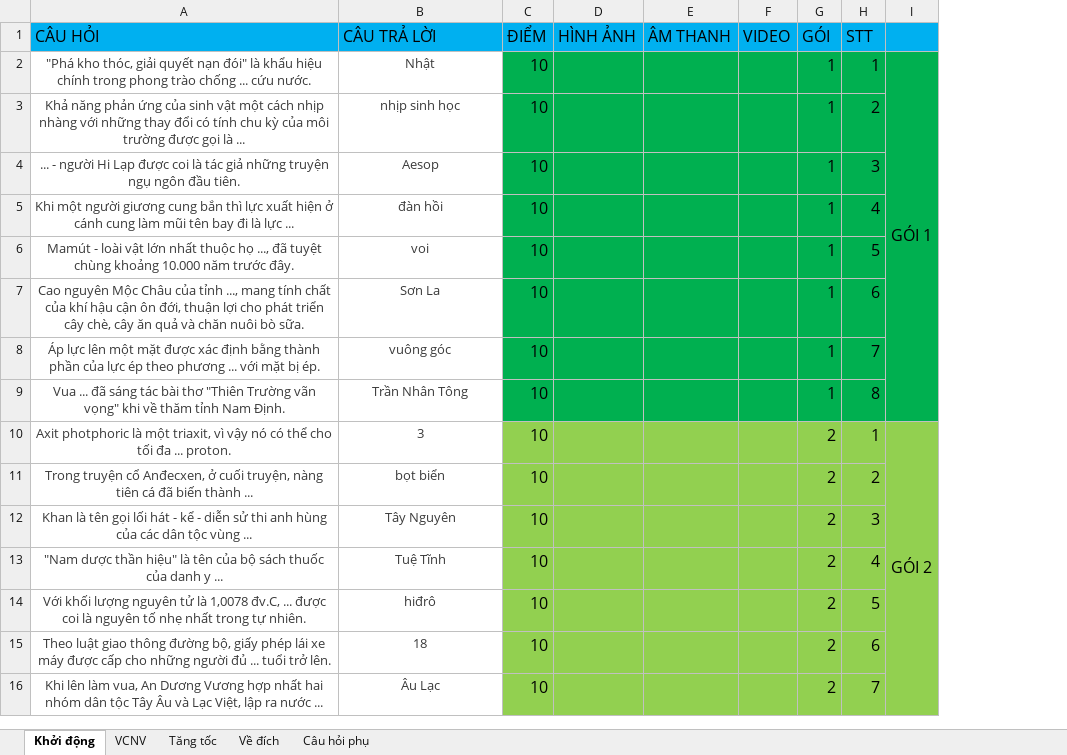
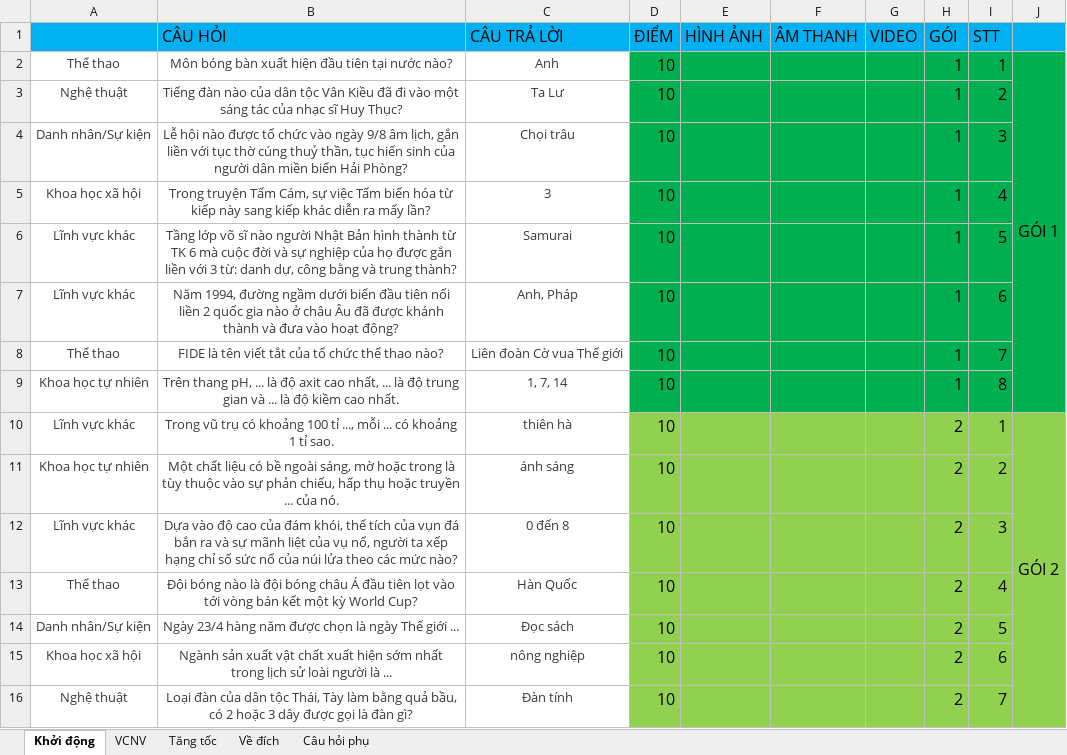
Before and after one commit to phongnh110601/DuongDenTriThuc, an Excel workbook: backend/src/main/resources/static/data đề test (2).xlsx, sheet Khởi động, drawn as a sheet; only a part is shown; values as stored, in another font and other column widths than the file's, no borders; charts and pictures not drawn; addresses are those after the commit; the diff covers the shown part only; the diff names each change by its address in the sheet, - before the commit and + after, or states it on an @@ line.

```diff
--- a/backend/src/main/resources/static/data đề test (2).xlsx (sheet Khởi động)
+++ b/backend/src/main/resources/static/data đề test (2).xlsx (sheet Khởi động)
+column A, rows 2-16: Thể thao | Nghệ thuật | Danh nhân/Sự kiện | Khoa học xã hội | Lĩnh vực khác | Lĩnh vực khác | Thể thao | Khoa học tự nhiên | Lĩnh vực khác | Khoa học tự nhiên | Lĩnh vực khác | Thể thao | Danh nhân/Sự kiện | Khoa học xã hội | Nghệ thuật
-B2 (CÂU HỎI): "Phá kho thóc, giải quyết nạn đói" là khẩu hiệu chính trong phong trào chống ... cứu nước.
+B2 (CÂU HỎI): Môn bóng bàn xuất hiện đầu tiên tại nước nào?
-C2 (CÂU TRẢ LỜI): Nhật
+C2 (CÂU TRẢ LỜI): Anh
-B3 (CÂU HỎI): Khả năng phản ứng của sinh vật một cách nhịp nhàng với những thay đổi có tính chu kỳ của môi trường được gọi là ...
+B3 (CÂU HỎI): Tiếng đàn nào của dân tộc Vân Kiều đã đi vào một sáng tác của nhạc sĩ Huy Thục?
-C3 (CÂU TRẢ LỜI): nhịp sinh học
+C3 (CÂU TRẢ LỜI): Ta Lư
-B4 (CÂU HỎI): ... - người Hi Lạp được coi là tác giả những truyện ngụ ngôn đầu tiên.
+B4 (CÂU HỎI): Lễ hội nào được tổ chức vào ngày 9/8 âm lịch, gắn liền với tục thờ cúng thuỷ thần, tục hiến sinh của người dân miền biển Hải Phòng?
-C4 (CÂU TRẢ LỜI): Aesop
+C4 (CÂU TRẢ LỜI): Chọi trâu
-B5 (CÂU HỎI): Khi một người giương cung bắn thì lực xuất hiện ở cánh cung làm mũi tên bay đi là lực ...
+B5 (CÂU HỎI): Trong truyện Tấm Cám, sự việc Tấm biến hóa từ kiếp này sang kiếp khác diễn ra mấy lần?
-C5 (CÂU TRẢ LỜI): đàn hồi
+C5 (CÂU TRẢ LỜI): 3
-B6 (CÂU HỎI): Mamút - loài vật lớn nhất thuộc họ ..., đã tuyệt chùng khoảng 10.000 năm trước đây.
+B6 (CÂU HỎI): Tầng lớp võ sĩ nào người Nhật Bản hình thành từ TK 6 mà cuộc đời và sự nghiệp của họ được gắn liền với 3 từ: danh dự, công bằng và trung thành?
-C6 (CÂU TRẢ LỜI): voi
+C6 (CÂU TRẢ LỜI): Samurai
-B7 (CÂU HỎI): Cao nguyên Mộc Châu của tỉnh ..., mang tính chất của khí hậu cận ôn đới, thuận lợi cho phát triển cây chè, cây ăn quả và chăn nuôi bò sữa.
+B7 (CÂU HỎI): Năm 1994, đường ngầm dưới biển đầu tiên nối liền 2 quốc gia nào ở châu Âu đã được khánh thành và đưa vào hoạt động?
-C7 (CÂU TRẢ LỜI): Sơn La
+C7 (CÂU TRẢ LỜI): Anh, Pháp
-B8 (CÂU HỎI): Áp lực lên một mặt được xác định bằng thành phần của lực ép theo phương ... với mặt bị ép.
+B8 (CÂU HỎI): FIDE là tên viết tắt của tổ chức thể thao nào?
-C8 (CÂU TRẢ LỜI): vuông góc
+C8 (CÂU TRẢ LỜI): Liên đoàn Cờ vua Thế giới
-B9 (CÂU HỎI): Vua ... đã sáng tác bài thơ "Thiên Trường vãn vọng" khi về thăm tỉnh Nam Định.
+B9 (CÂU HỎI): Trên thang pH, ... là độ axit cao nhất, ... là độ trung gian và ... là độ kiềm cao nhất.
-C9 (CÂU TRẢ LỜI): Trần Nhân Tông
+C9 (CÂU TRẢ LỜI): 1, 7, 14
-B10 (CÂU HỎI): Axit photphoric là một triaxit, vì vậy nó có thể cho tối đa ... proton.
+B10 (CÂU HỎI): Trong vũ trụ có khoảng 100 tỉ ..., mỗi ... có khoảng 1 tỉ sao.
-C10 (CÂU TRẢ LỜI): 3
+C10 (CÂU TRẢ LỜI): thiên hà
-B11 (CÂU HỎI): Trong truyện cổ Anđecxen, ở cuối truyện, nàng tiên cá đã biến thành ...
+B11 (CÂU HỎI): Một chất liệu có bề ngoài sáng, mờ hoặc trong là tùy thuộc vào sự phản chiếu, hấp thụ hoặc truyền ... của nó.
-C11 (CÂU TRẢ LỜI): bọt biển
+C11 (CÂU TRẢ LỜI): ánh sáng
-B12 (CÂU HỎI): Khan là tên gọi lối hát - kể - diễn sử thi anh hùng của các dân tộc vùng ...
+B12 (CÂU HỎI): Dựa vào độ cao của đám khói, thể tích của vụn đá bắn ra và sự mãnh liệt của vụ nổ, người ta xếp hạng chỉ số sức nổ của núi lửa theo các mức nào?
-C12 (CÂU TRẢ LỜI): Tây Nguyên
+C12 (CÂU TRẢ LỜI): 0 đến 8
-B13 (CÂU HỎI): "Nam dược thần hiệu" là tên của bộ sách thuốc của danh y ...
+B13 (CÂU HỎI): Đội bóng nào là đội bóng châu Á đầu tiên lọt vào tới vòng bán kết một kỳ World Cup?
-C13 (CÂU TRẢ LỜI): Tuệ Tĩnh
+C13 (CÂU TRẢ LỜI): Hàn Quốc
-B14 (CÂU HỎI): Với khối lượng nguyên tử là 1,0078 đv.C, ... được coi là nguyên tố nhẹ nhất trong tự nhiên.
+B14 (CÂU HỎI): Ngày 23/4 hàng năm được chọn là ngày Thế giới ...
-C14 (CÂU TRẢ LỜI): hiđrô
+C14 (CÂU TRẢ LỜI): Đọc sách
-B15 (CÂU HỎI): Theo luật giao thông đường bộ, giấy phép lái xe máy được cấp cho những người đủ ... tuổi trở lên.
+B15 (CÂU HỎI): Ngành sản xuất vật chất xuất hiện sớm nhất trong lịch sử loài người là ...
-C15 (CÂU TRẢ LỜI): 18
+C15 (CÂU TRẢ LỜI): nông nghiệp
-B16 (CÂU HỎI): Khi lên làm vua, An Dương Vương hợp nhất hai nhóm dân tộc Tây Âu và Lạc Việt, lập ra nước ...
+B16 (CÂU HỎI): Loại đàn của dân tộc Thái, Tày làm bằng quả bầu, có 2 hoặc 3 dây được gọi là đàn gì?
-C16 (CÂU TRẢ LỜI): Âu Lạc
+C16 (CÂU TRẢ LỜI): Đàn tính
```
Also changed, not shown: 42 edited cells elsewhere in this sheet, sheet Về đích, sheet VCNV, sheet Câu hỏi phụ, sheet Tăng tốc, backend/src/main/resources/static/data đề test (1).xlsx, backend/src/main/resources/static/data đề test (4).xlsx, 13 other files.
